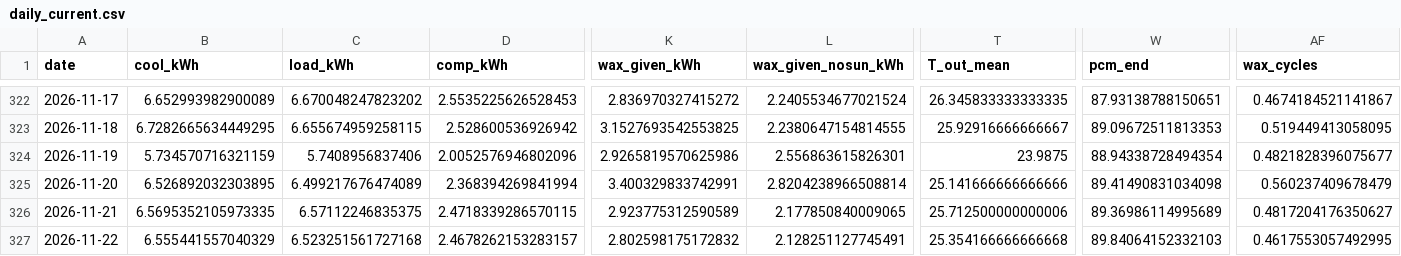
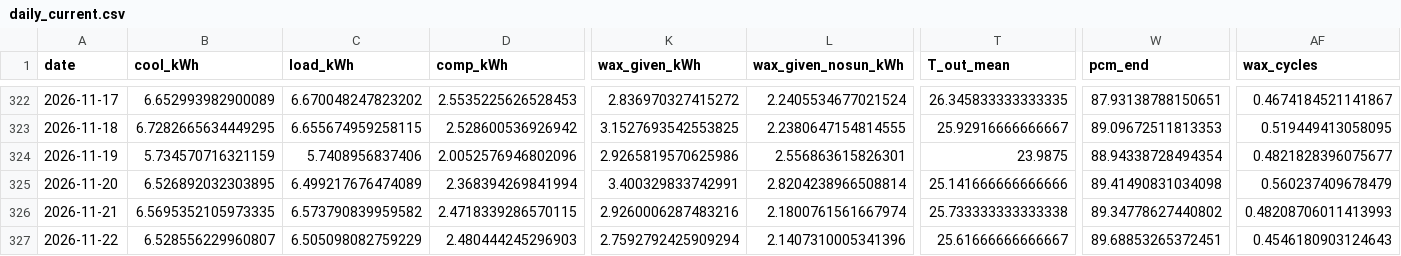
Before and after one commit to saineelam132-art/coldstorage, a CSV file: results/live/daily_current.csv, drawn as a sheet; only a part is shown, gaps mark what is left out; the diff covers the shown part only; the diff names each change by its address in the sheet, - before the commit and + after, or states it on an @@ line.

```diff
--- a/results/live/daily_current.csv
+++ b/results/live/daily_current.csv
-C326 (load_kWh): 6.57112246835375
+C326 (load_kWh): 6.573790839959582
-K326 (wax_given_kWh): 2.923775312590589
+K326 (wax_given_kWh): 2.9260006287483216
-L326 (wax_given_nosun_kWh): 2.177850840009065
+L326 (wax_given_nosun_kWh): 2.1800761561667974
-T326 (T_out_mean): 25.712500000000006
+T326 (T_out_mean): 25.733333333333338
-W326 (pcm_end): 89.36986114995689
+W326 (pcm_end): 89.34778627440802
-AF326 (wax_cycles): 0.4817204176350627
+AF326 (wax_cycles): 0.48208706011413993
-B327 (cool_kWh): 6.555441557040329
+B327 (cool_kWh): 6.528556229960807
-C327 (load_kWh): 6.523251561727168
+C327 (load_kWh): 6.505098082759229
-D327 (comp_kWh): 2.4678262153283157
+D327 (comp_kWh): 2.480444245296903
-K327 (wax_given_kWh): 2.802598175172832
+K327 (wax_given_kWh): 2.7592792425909294
-L327 (wax_given_nosun_kWh): 2.128251127745491
+L327 (wax_given_nosun_kWh): 2.1407310005341396
-T327 (T_out_mean): 25.354166666666668
+T327 (T_out_mean): 25.61666666666667
-W327 (pcm_end): 89.84064152332103
+W327 (pcm_end): 89.68853265372451
-AF327 (wax_cycles): 0.4617553057492995
+AF327 (wax_cycles): 0.4546180903124643
```
Also changed, not shown: 40 edited cells elsewhere in this file, data/live/forecasts/forecast_2026-11-22.csv, data/live/openmeteo_forecast_latest.csv, 22 other files.
